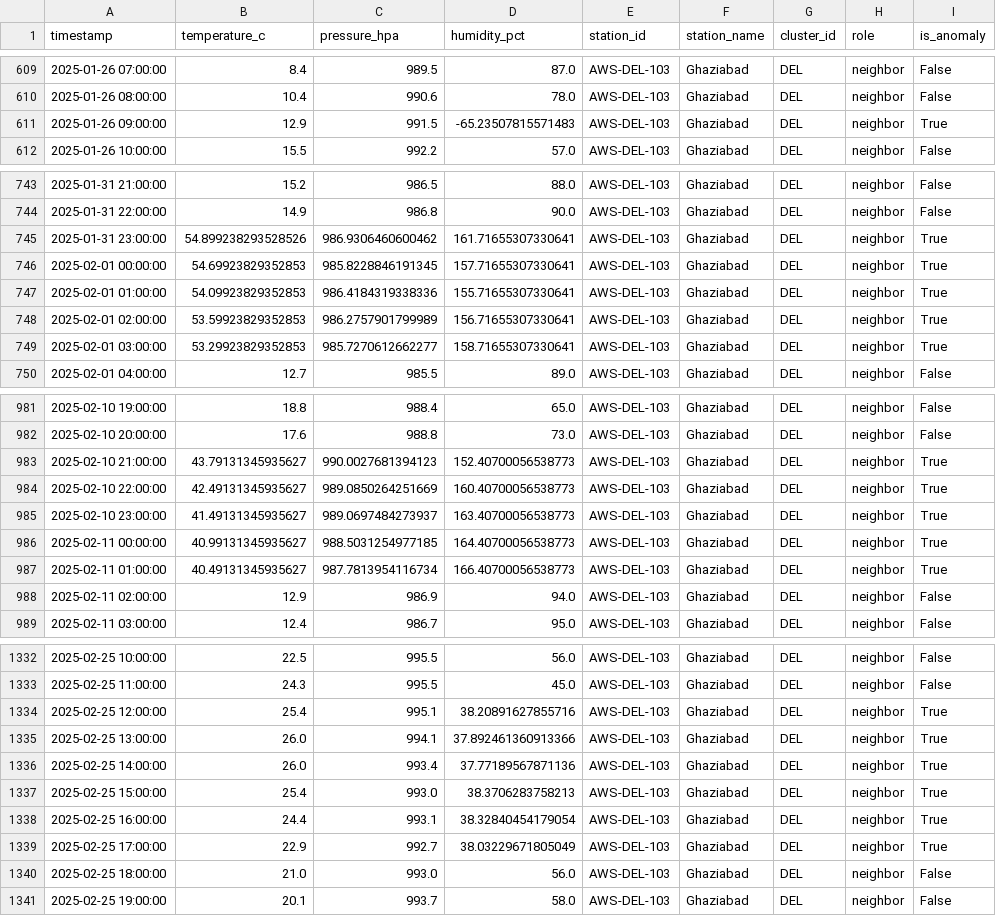
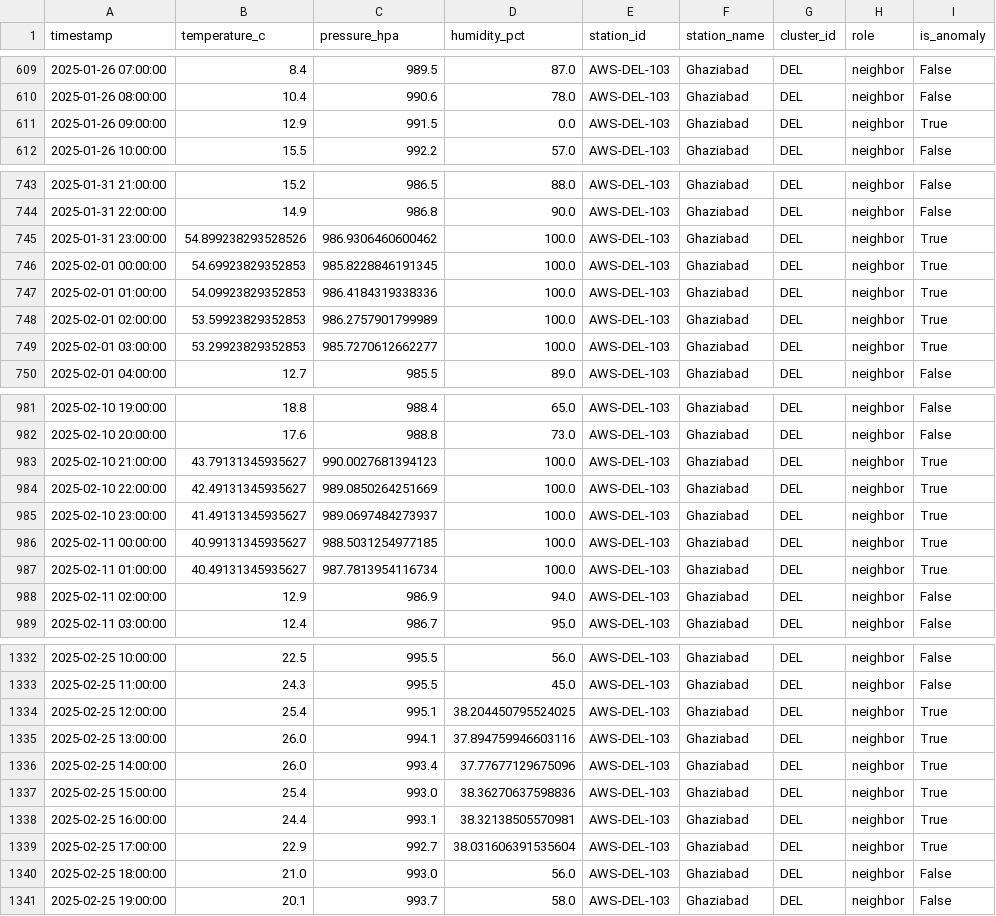
Before and after one commit to inf-pranjal-01/SkyguardAI-SIH2026, a CSV file: data/AWS-DEL-103_labeled.csv, drawn as a sheet; only a part is shown, gaps mark what is left out; the diff covers the shown part only; the diff names each change by its address in the sheet, - before the commit and + after, or states it on an @@ line.

```diff
--- a/data/AWS-DEL-103_labeled.csv
+++ b/data/AWS-DEL-103_labeled.csv
-D611 (humidity_pct): -65.23507815571483
+D611 (humidity_pct): 0.0
-D745 (humidity_pct): 161.71655307330641
+D745 (humidity_pct): 100.0
-D746 (humidity_pct): 157.71655307330641
+D746 (humidity_pct): 100.0
-D747 (humidity_pct): 155.71655307330641
+D747 (humidity_pct): 100.0
-D748 (humidity_pct): 156.71655307330641
+D748 (humidity_pct): 100.0
-D749 (humidity_pct): 158.71655307330641
+D749 (humidity_pct): 100.0
-D983 (humidity_pct): 152.40700056538773
+D983 (humidity_pct): 100.0
-D984 (humidity_pct): 160.40700056538773
+D984 (humidity_pct): 100.0
-D985 (humidity_pct): 163.40700056538773
+D985 (humidity_pct): 100.0
-D986 (humidity_pct): 164.40700056538773
+D986 (humidity_pct): 100.0
-D987 (humidity_pct): 166.40700056538773
+D987 (humidity_pct): 100.0
-D1334 (humidity_pct): 38.20891627855716
+D1334 (humidity_pct): 38.204450795524025
-D1335 (humidity_pct): 37.892461360913366
+D1335 (humidity_pct): 37.894759946603116
-D1336 (humidity_pct): 37.77189567871136
+D1336 (humidity_pct): 37.77677129675096
-D1337 (humidity_pct): 38.3706283758213
+D1337 (humidity_pct): 38.36270637598836
-D1338 (humidity_pct): 38.32840454179054
+D1338 (humidity_pct): 38.32138505570981
-D1339 (humidity_pct): 38.03229671805049
+D1339 (humidity_pct): 38.031606391535604
```
Also changed, not shown: 15 edited cells elsewhere in this file, data/AWS-KOL-101_labeled.csv, data/AWS-MUM-101_labeled.csv, 5 other files.
